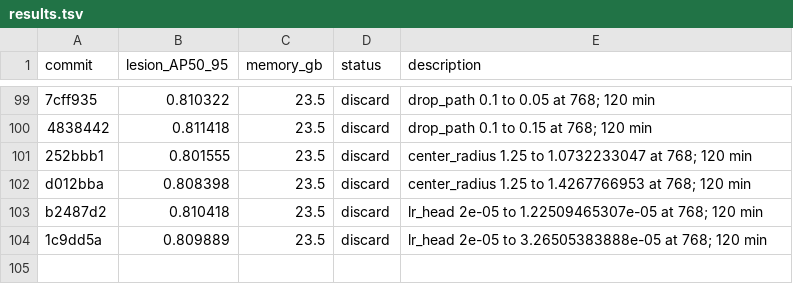
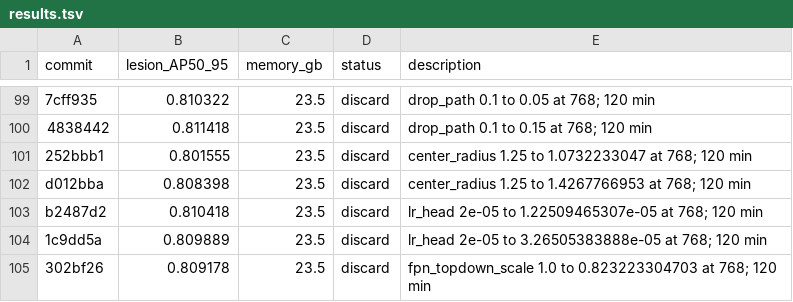
Before and after one commit to SCU-MILAB/AIBUS-CODE, a TSV file: distill/det_vjepa/results.tsv, drawn as a sheet; only a part is shown, gaps mark what is left out; the diff names each change by its address in the sheet, - before the commit and + after, or states it on an @@ line.

Commit message:
research(results): autoresearch_oct3_h103_fpn_topdown_scale_0p823223304703

```diff
--- a/distill/det_vjepa/results.tsv
+++ b/distill/det_vjepa/results.tsv
+row 105: 302bf26 | 0.809178 | 23.5 | discard | fpn_topdown_scale 1.0 to 0.823223304703 at 768; 120 min
```
Also changed, not shown: 1 other file.
